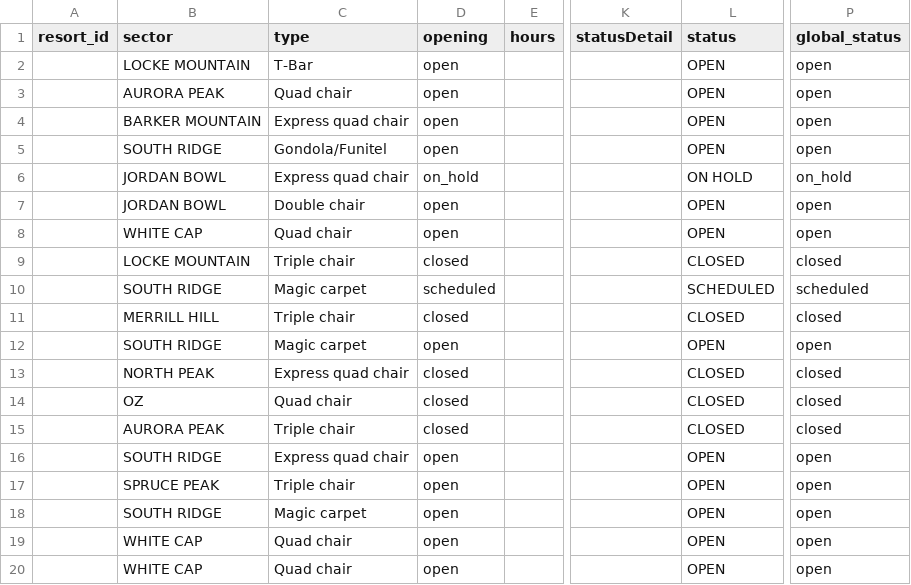
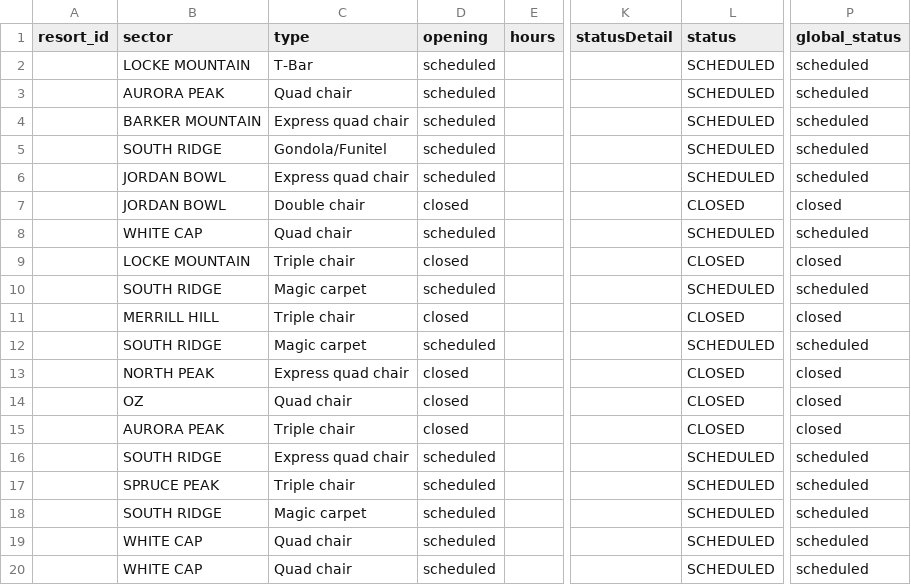
Before and after one commit to abkfenris/SundayRiverConditions, a CSV file: lifts.csv, drawn as a sheet; only a part is shown, gaps mark what is left out; the diff names each change by its address in the sheet, - before the commit and + after, or states it on an @@ line.

```diff
--- a/lifts.csv
+++ b/lifts.csv
-D2:D5 (opening): open
+D2:D5 (opening): scheduled
-L2:L5 (status): OPEN
+L2:L5 (status): SCHEDULED
-P2:P5 (global_status): open
+P2:P5 (global_status): scheduled
-D6 (opening): on_hold
+D6 (opening): scheduled
-L6 (status): ON HOLD
+L6 (status): SCHEDULED
-P6 (global_status): on_hold
+P6 (global_status): scheduled
-D7 (opening): open
+D7 (opening): closed
-L7 (status): OPEN
+L7 (status): CLOSED
-P7 (global_status): open
+P7 (global_status): closed
-D8 (opening): open
+D8 (opening): scheduled
-L8 (status): OPEN
+L8 (status): SCHEDULED
-P8 (global_status): open
+P8 (global_status): scheduled
-D12 (opening): open
+D12 (opening): scheduled
-L12 (status): OPEN
+L12 (status): SCHEDULED
-P12 (global_status): open
+P12 (global_status): scheduled
-D16:D20 (opening): open
+D16:D20 (opening): scheduled
-L16:L20 (status): OPEN
+L16:L20 (status): SCHEDULED
-P16:P20 (global_status): open
+P16:P20 (global_status): scheduled
```
Also changed, not shown: trails.csv.
